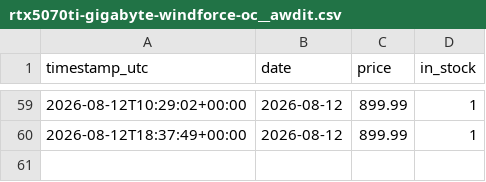
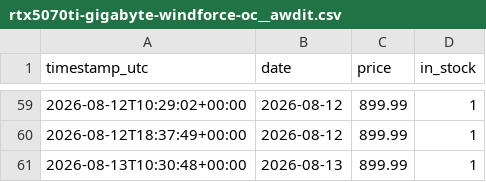
Before and after one commit to lookdnr/part-scraper, a CSV file: data/history/rtx5070ti-gigabyte-windforce-oc__awdit.csv, drawn as a sheet; only a part is shown, gaps mark what is left out; the diff names each change by its address in the sheet, - before the commit and + after, or states it on an @@ line.

```diff
--- a/data/history/rtx5070ti-gigabyte-windforce-oc__awdit.csv
+++ b/data/history/rtx5070ti-gigabyte-windforce-oc__awdit.csv
+row 61: 2026-08-13T10:30:48+00:00 | 2026-08-13 | 899.99 | 1
```
Also changed, not shown: data/history/ram-gskill-tz5-neo-6000-cl30__awdit.csv, data/history/rtx5070-asus-dual-oc__awdit.csv, 1 other file.
